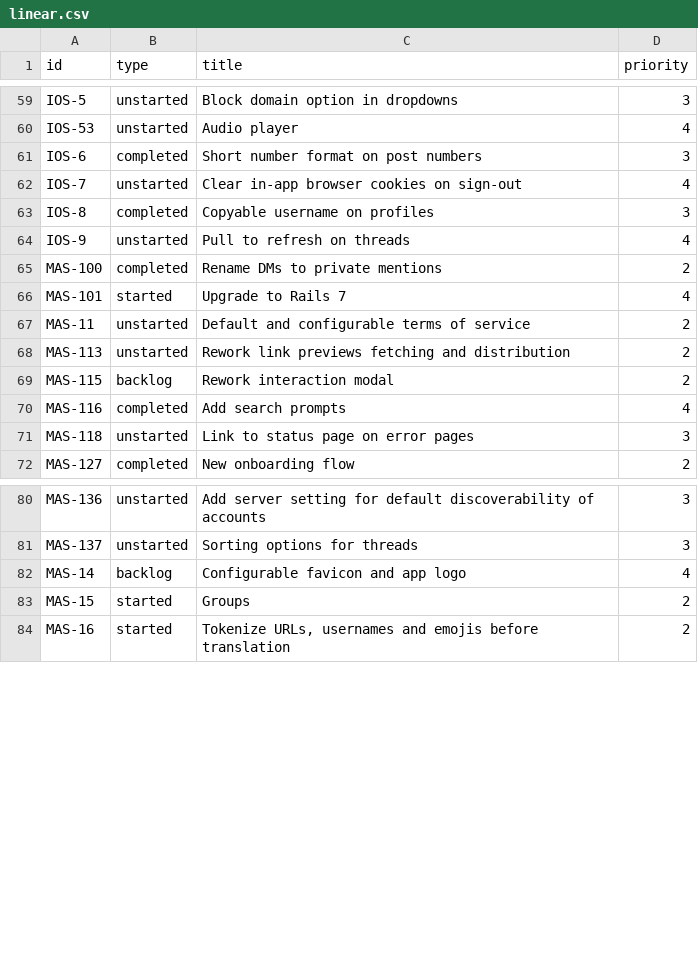
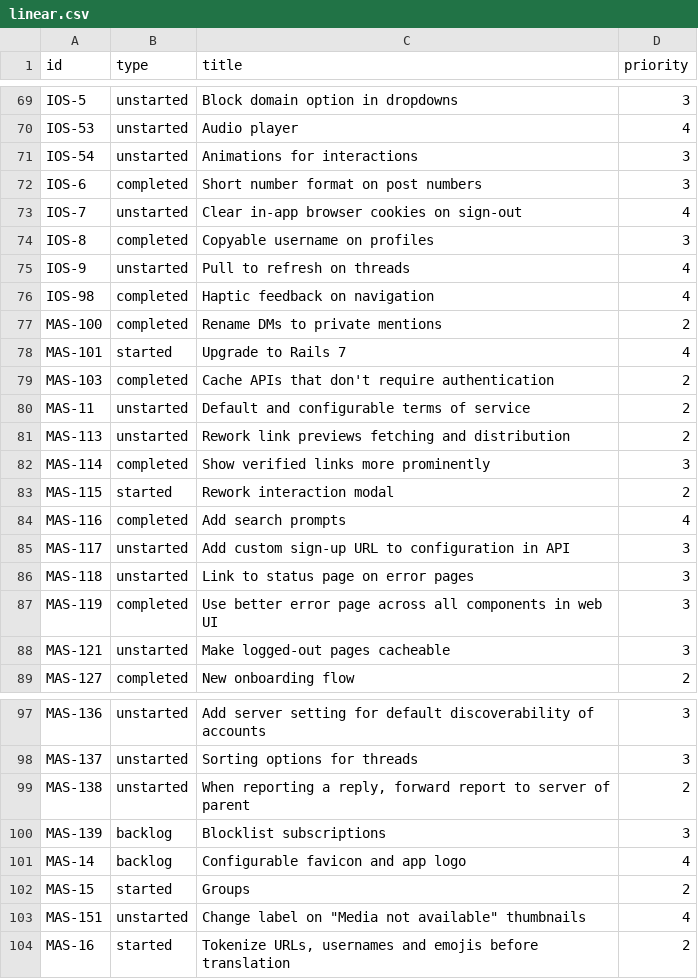
Before and after one commit to mauforonda/mastodon_progress, a CSV file: linear.csv, drawn as a sheet; only a part is shown, gaps mark what is left out; the diff covers the shown part only.

```diff
--- a/linear.csv
+++ b/linear.csv
@@ -60,2 +70,3 @@ IOS-5,unstarted,Block domain option in dropdowns,3
 IOS-53,unstarted,Audio player,4
+IOS-54,unstarted,Animations for interactions,3
 IOS-6,completed,Short number format on post numbers,3
@@ -64,9 +75,15 @@ IOS-8,completed,Copyable username on profiles,3
 IOS-9,unstarted,Pull to refresh on threads,4
+IOS-98,completed,Haptic feedback on navigation,4
 MAS-100,completed,Rename DMs to private mentions,2
 MAS-101,started,Upgrade to Rails 7,4
+MAS-103,completed,Cache APIs that don't require authentication,2
 MAS-11,unstarted,Default and configurable terms of service,2
 MAS-113,unstarted,Rework link previews fetching and distribution,2
-MAS-115,backlog,Rework interaction modal,2
+MAS-114,completed,Show verified links more prominently,3
+MAS-115,started,Rework interaction modal,2
 MAS-116,completed,Add search prompts,4
+MAS-117,unstarted,Add custom sign-up URL to configuration in API,3
 MAS-118,unstarted,Link to status page on error pages,3
+MAS-119,completed,Use better error page across all components in web UI,3
+MAS-121,unstarted,Make logged-out pages cacheable,3
 MAS-127,completed,New onboarding flow,2
@@ -81,4 +98,7 @@ MAS-136,unstarted,Add server setting for default discoverability of accounts,3
 MAS-137,unstarted,Sorting options for threads,3
+MAS-138,unstarted,"When reporting a reply, forward report to server of parent",2
+MAS-139,backlog,Blocklist subscriptions,3
 MAS-14,backlog,Configurable favicon and app logo,4
 MAS-15,started,Groups,2
+MAS-151,unstarted,"Change label on ""Media not available"" thumbnails",4
 MAS-16,started,"Tokenize URLs, usernames and emojis before translation",2
```
Also changed, not shown: 13 added rows, 2 removed rows and 9 edited cells elsewhere in this file, 1 other file.
